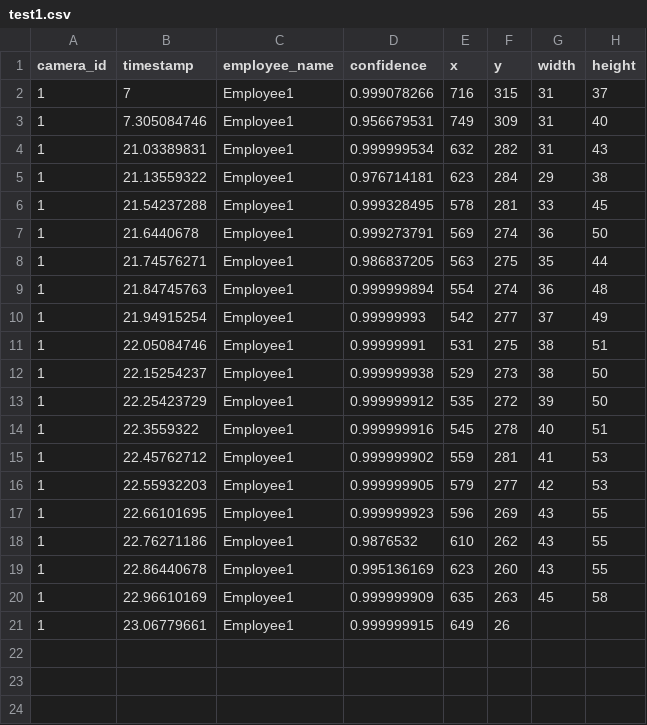
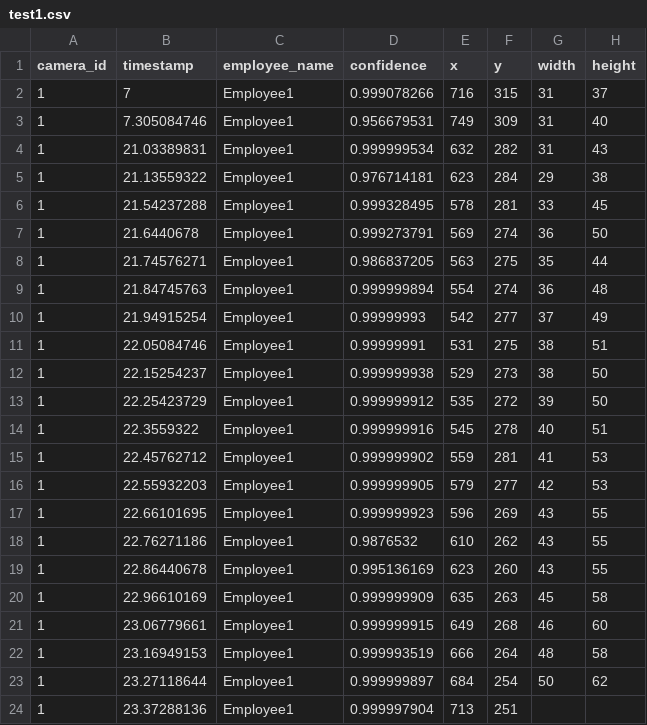
Before and after one commit to cinderellab/Vision-Based-Attendance-Tracker, a CSV file: Attendance_Logic_Module/test1.csv, drawn as a sheet.

```diff
--- a/Attendance_Logic_Module/test1.csv
+++ b/Attendance_Logic_Module/test1.csv
@@ -20,2 +20,5 @@ camera_id,timestamp,employee_name,confidence,x,y,width,height
 1,22.96610169,Employee1,0.999999909,635,263,45,58
-1,23.06779661,Employee1,0.999999915,649,26
+1,23.06779661,Employee1,0.999999915,649,268,46,60
+1,23.16949153,Employee1,0.999993519,666,264,48,58
+1,23.27118644,Employee1,0.999999897,684,254,50,62
+1,23.37288136,Employee1,0.999997904,713,251,
```
